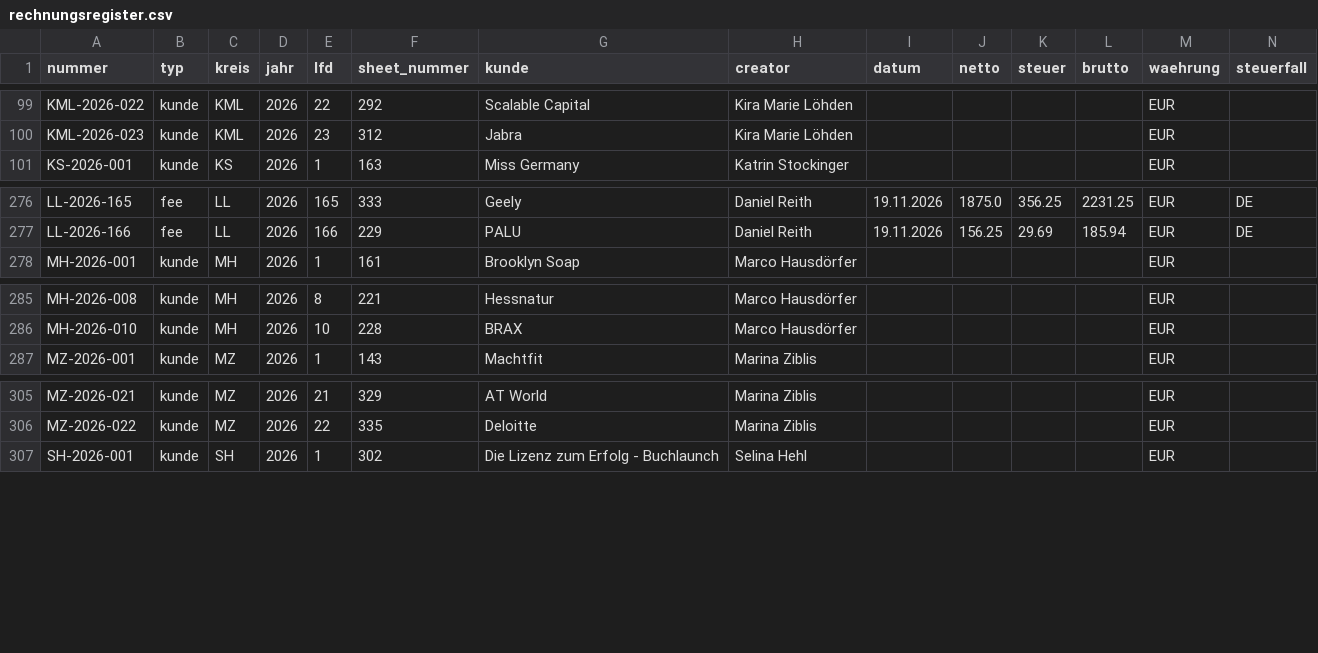
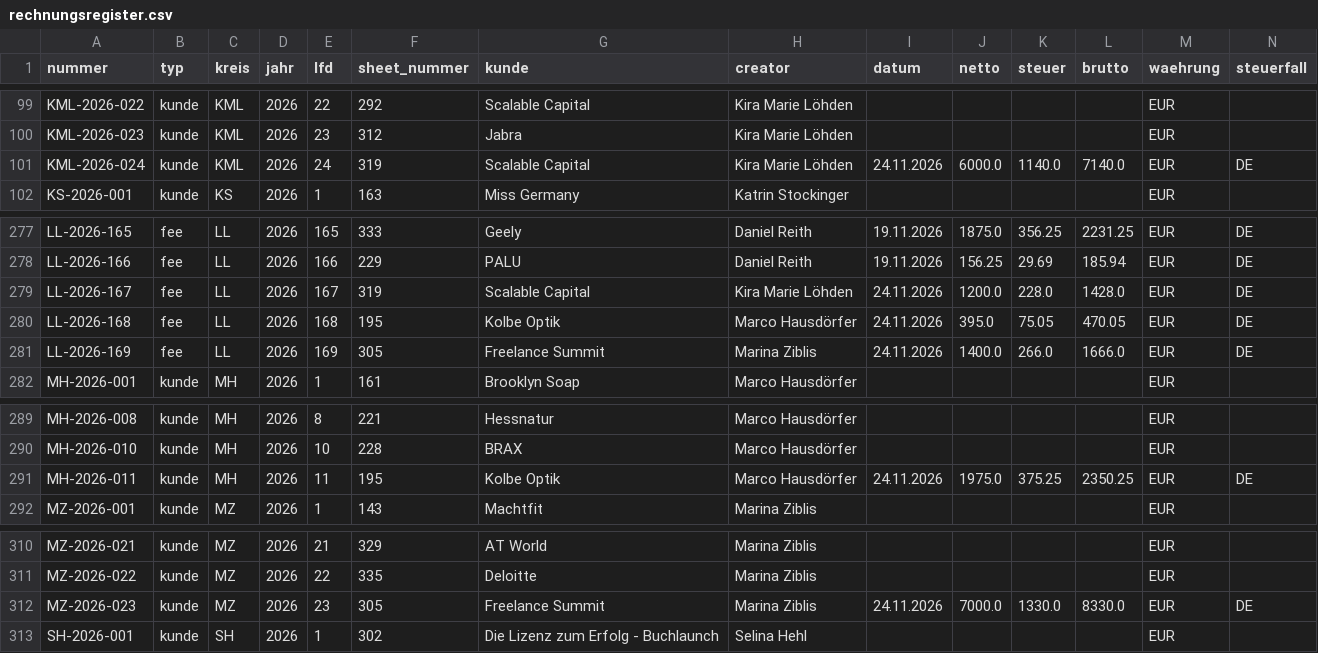
Before and after one commit to joshweber2001ki-maker/LL-Rechnungserstellung, a CSV file: register/rechnungsregister.csv, drawn as a sheet; only a part is shown, gaps mark what is left out; rows hold the shown columns only; the diff names each change by its address in the sheet, - before the commit and + after, or states it on an @@ line.

```diff
--- a/register/rechnungsregister.csv
+++ b/register/rechnungsregister.csv
+row 101: KML-2026-024 | kunde | KML | 2026 | 24 | 319 | Scalable Capital | Kira Marie Löhden | 24.11.2026 | 6000.0 | 1140.0 | 7140.0 | EUR | DE
+row 279: LL-2026-167 | fee | LL | 2026 | 167 | 319 | Scalable Capital | Kira Marie Löhden | 24.11.2026 | 1200.0 | 228.0 | 1428.0 | EUR | DE
+row 280: LL-2026-168 | fee | LL | 2026 | 168 | 195 | Kolbe Optik | Marco Hausdörfer | 24.11.2026 | 395.0 | 75.05 | 470.05 | EUR | DE
+row 281: LL-2026-169 | fee | LL | 2026 | 169 | 305 | Freelance Summit | Marina Ziblis | 24.11.2026 | 1400.0 | 266.0 | 1666.0 | EUR | DE
+row 291: MH-2026-011 | kunde | MH | 2026 | 11 | 195 | Kolbe Optik | Marco Hausdörfer | 24.11.2026 | 1975.0 | 375.25 | 2350.25 | EUR | DE
+row 312: MZ-2026-023 | kunde | MZ | 2026 | 23 | 305 | Freelance Summit | Marina Ziblis | 24.11.2026 | 7000.0 | 1330.0 | 8330.0 | EUR | DE
```
